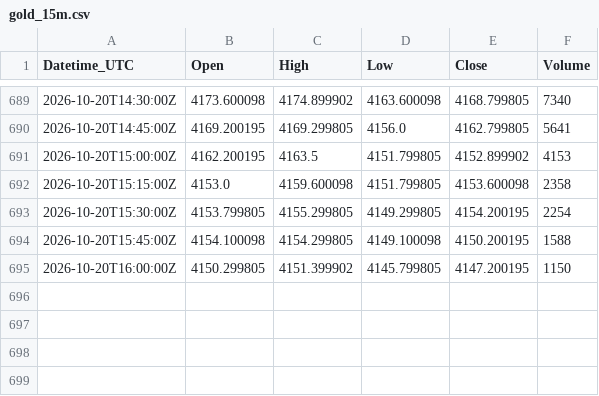
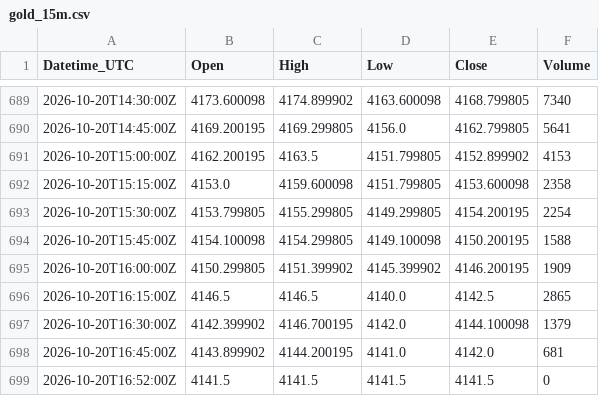
Before and after one commit to Kubula-xu/claude-finance-data, a CSV file: data/gold_15m.csv, drawn as a sheet; only a part is shown, gaps mark what is left out.

```diff
--- a/data/gold_15m.csv
+++ b/data/gold_15m.csv
@@ -694,2 +694,6 @@ Datetime_UTC,Open,High,Low,Close,Volume
 2026-10-20T15:45:00Z,4154.100098,4154.299805,4149.100098,4150.200195,1588
-2026-10-20T16:00:00Z,4150.299805,4151.399902,4145.799805,4147.200195,1150
+2026-10-20T16:00:00Z,4150.299805,4151.399902,4145.399902,4146.200195,1909
+2026-10-20T16:15:00Z,4146.5,4146.5,4140.0,4142.5,2865
+2026-10-20T16:30:00Z,4142.399902,4146.700195,4142.0,4144.100098,1379
+2026-10-20T16:45:00Z,4143.899902,4144.200195,4141.0,4142.0,681
+2026-10-20T16:52:00Z,4141.5,4141.5,4141.5,4141.5,0
```
Also changed, not shown: data/ndx_15m.csv, data/xagusd_15m.csv, 43 other files.
